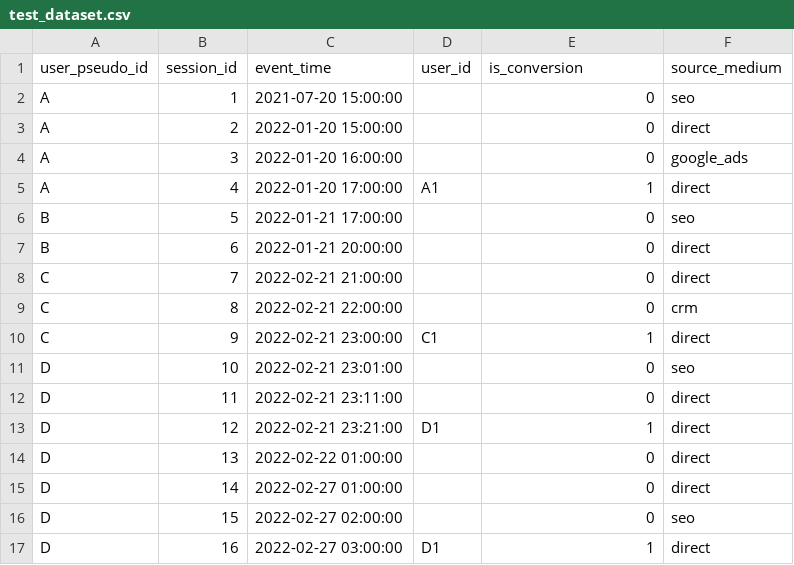
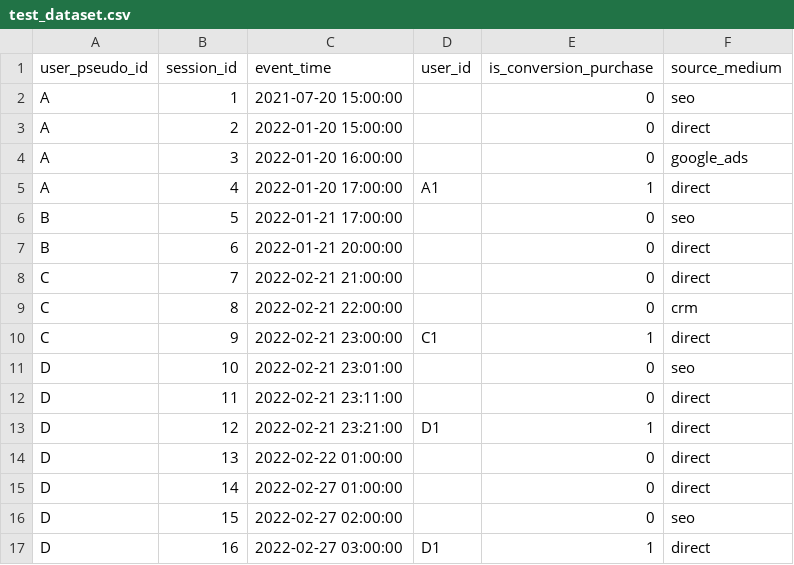
Before and after one commit to DP6/Marketing-Attribution-Models, a CSV file: data/test_dataset.csv, drawn as a sheet.

```diff
--- a/data/test_dataset.csv
+++ b/data/test_dataset.csv
@@ -1,2 +1,2 @@
-user_pseudo_id,session_id,event_time,user_id,is_conversion,source_medium
+user_pseudo_id,session_id,event_time,user_id,is_conversion_purchase,source_medium
 A,1,2021-07-20 15:00:00,,0,seo
```
Also changed, not shown: 1 other file.
